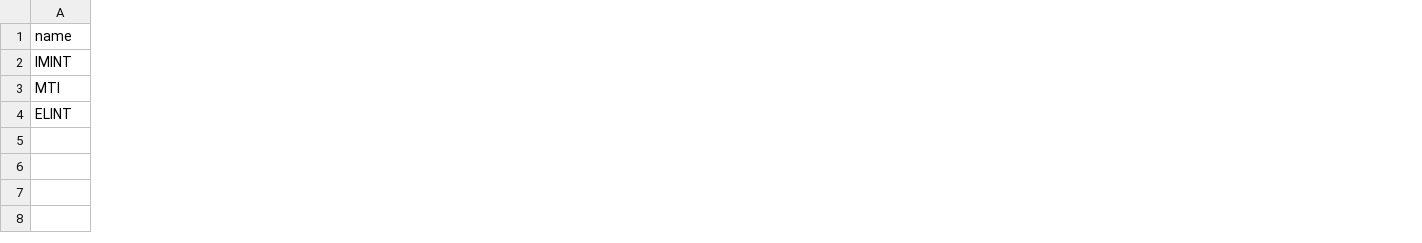
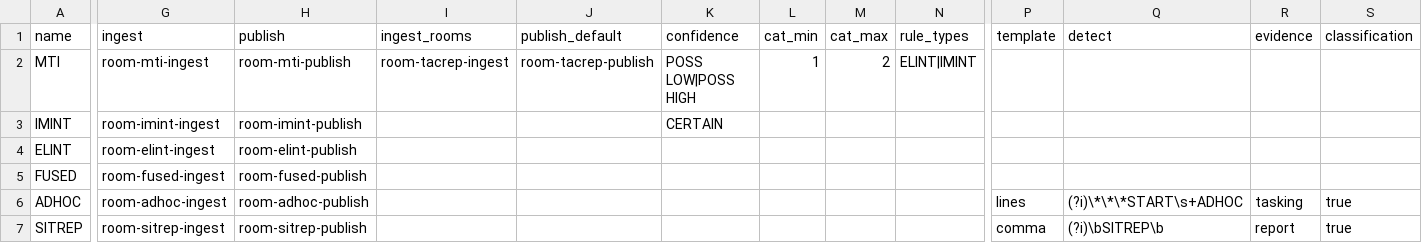
Before and after one commit to mawood33/NavTracker, a CSV file: config/analytics/coord_card.example.csv, drawn as a sheet; only a part is shown, gaps mark what is left out; removed rows and columns are numbered as before the commit, all else as after; rows hold the shown columns only; the diff covers the shown part only; the diff names each change by its address in the sheet, - before the commit and + after, or states it on an @@ line.

```diff
--- a/config/analytics/coord_card.example.csv
+++ b/config/analytics/coord_card.example.csv
+column G (ingest), rows 3-4: room-imint-ingest | room-elint-ingest
+column H (publish), rows 3-4: room-imint-publish | room-elint-publish
+column I (ingest_rooms), empty
+column J (publish_default), empty
+column K (confidence), row 3: CERTAIN
+column L (cat_min), empty
+column M (cat_max), empty
+column N (rule_types), empty
+column P (template), empty
+column Q (detect), empty
+column R (evidence), empty
+column S (classification), empty
+row 2: MTI | room-mti-ingest | room-mti-publish | room-tacrep-ingest | room-tacrep-publish | POSS LOW|POSS HIGH | 1 | 2 | ELINT|IMINT
-row 3: MTI
+row 5: FUSED | room-fused-ingest | room-fused-publish
+row 6: ADHOC | room-adhoc-ingest | room-adhoc-publish |  |  |  |  |  |  | lines | (?i)\*\*\*START\s+ADHOC | tasking | true
+row 7: SITREP | room-sitrep-ingest | room-sitrep-publish |  |  |  |  |  |  | comma | (?i)\bSITREP\b | report | true
```
Also changed, not shown: 1 added column and 5 edited cells elsewhere in this file, 41 other files.
